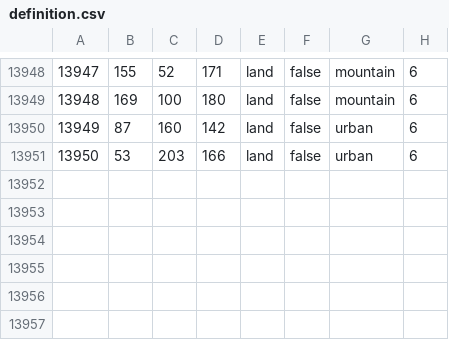
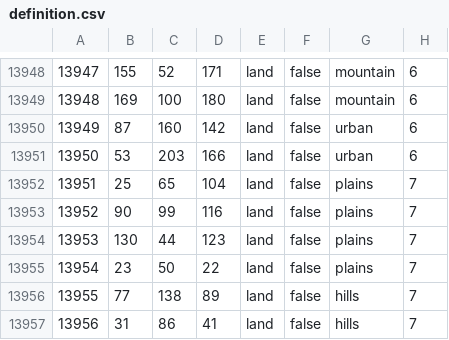
Before and after one commit to FilippGreatNot/CollabWorld1, a CSV file: map/definition.csv, drawn as a sheet; only a part is shown, gaps mark what is left out.

```diff
--- a/map/definition.csv
+++ b/map/definition.csv
@@ -13951 +13951,7 @@
 13950;53;203;166;land;false;urban;6
+13951;25;65;104;land;false;plains;7
+13952;90;99;116;land;false;plains;7
+13953;130;44;123;land;false;plains;7
+13954;23;50;22;land;false;plains;7
+13955;77;138;89;land;false;hills;7
+13956;31;86;41;land;false;hills;7
```
Also changed, not shown: 8 other files.
